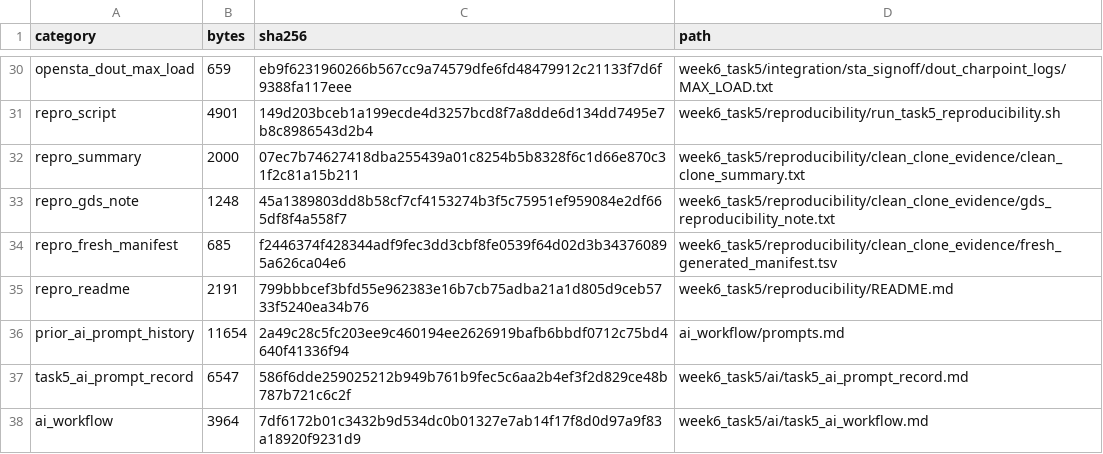
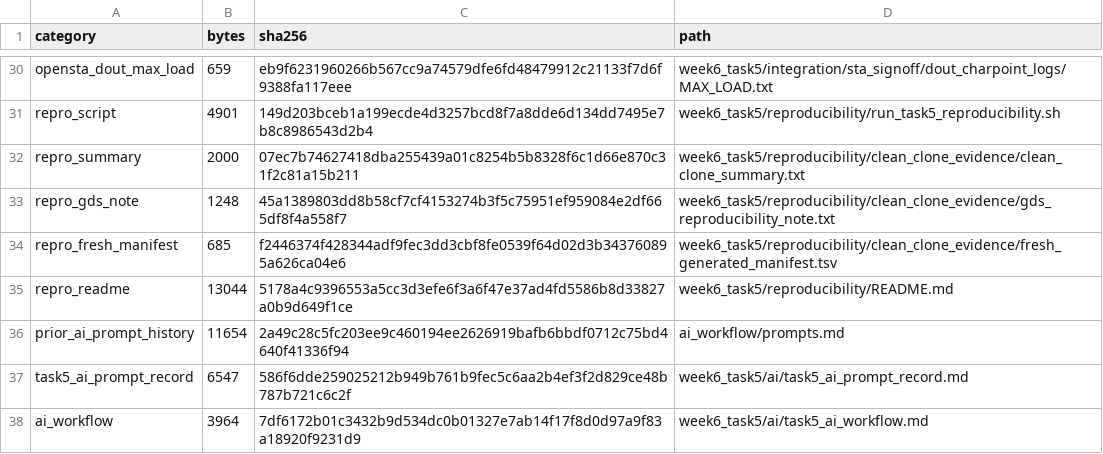
Before and after one commit to devduttkadale1/AI-Assisted-4KB-SRAM-SKY130_devdutt_kadale, a TSV file: week6_task5/docs/final_artifact_manifest.tsv, drawn as a sheet; only a part is shown, gaps mark what is left out.

Commit message:
Document clean-clone Task 5 reproduction workflow

```diff
--- a/week6_task5/docs/final_artifact_manifest.tsv
+++ b/week6_task5/docs/final_artifact_manifest.tsv
@@ -34,3 +34,3 @@ repro_gds_note	1248	45a1389803dd8b58cf7cf4153274b3f5c75951ef959084e2df665df8f4a5
 repro_fresh_manifest	685	f2446374f428344adf9fec3dd3cbf8fe0539f64d02d3b343760895a626ca04e6	week6_task5/reproducibility/clean_clone_evidence/fresh_generated_manifest.tsv
-repro_readme	2191	799bbbcef3bfd55e962383e16b7cb75adba21a1d805d9ceb5733f5240ea34b76	week6_task5/reproducibility/README.md
+repro_readme	13044	5178a4c9396553a5cc3d3efe6f3a6f47e37ad4fd5586b8d33827a0b9d649f1ce	week6_task5/reproducibility/README.md
 prior_ai_prompt_history	11654	2a49c28c5fc203ee9c460194ee2626919bafb6bbdf0712c75bd4640f41336f94	ai_workflow/prompts.md
```
Also changed, not shown: 2 other files.
